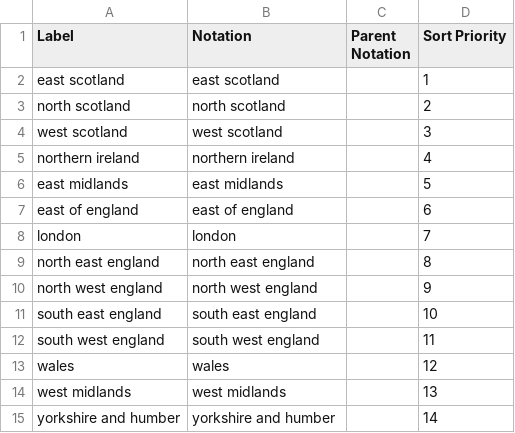
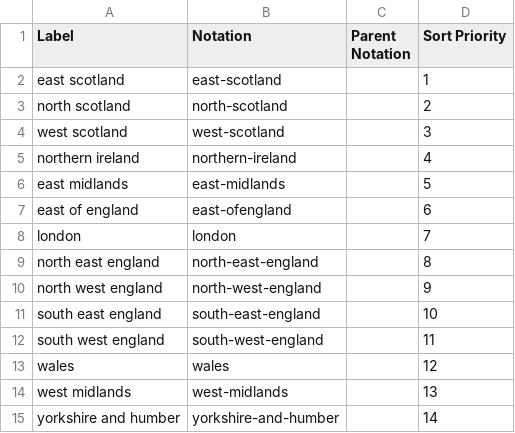
Before and after one commit to GSS-Cogs/family-climate-change, a CSV file: datasets/Met-Office-Modelling-Rainfall/codelists/geography.csv, drawn as a sheet.

Commit message:
update

```diff
--- a/datasets/Met-Office-Modelling-Rainfall/codelists/geography.csv
+++ b/datasets/Met-Office-Modelling-Rainfall/codelists/geography.csv
@@ -1,15 +1,15 @@
 Label,Notation,Parent Notation,Sort Priority
-east scotland,east scotland,,1
-north scotland,north scotland,,2
-west scotland,west scotland,,3
-northern ireland,northern ireland,,4
-east midlands,east midlands,,5
-east of england,east of england,,6
+east scotland,east-scotland,,1
+north scotland,north-scotland,,2
+west scotland,west-scotland,,3
+northern ireland,northern-ireland,,4
+east midlands,east-midlands,,5
+east of england,east-ofengland,,6
 london,london,,7
-north east england,north east england,,8
-north west england,north west england,,9
-south east england,south east england,,10
-south west england,south west england,,11
+north east england,north-east-england,,8
+north west england,north-west-england,,9
+south east england,south-east-england,,10
+south west england,south-west-england,,11
 wales,wales,,12
-west midlands,west midlands,,13
-yorkshire and humber,yorkshire and humber,,14
+west midlands,west-midlands,,13
+yorkshire and humber,yorkshire-and-humber,,14
```
